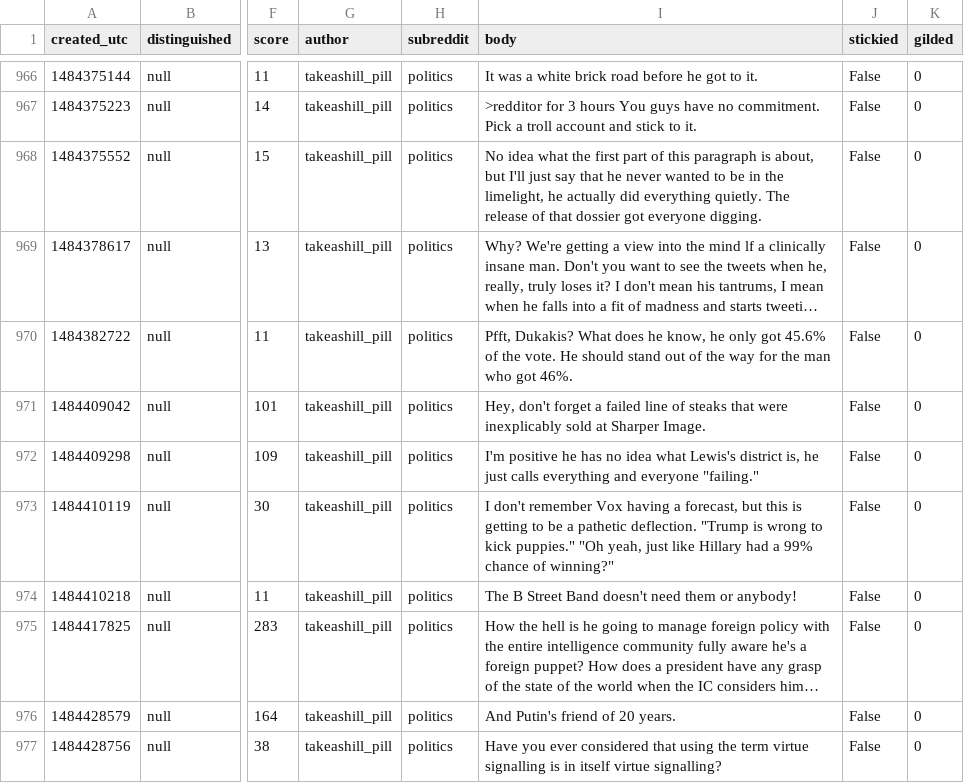
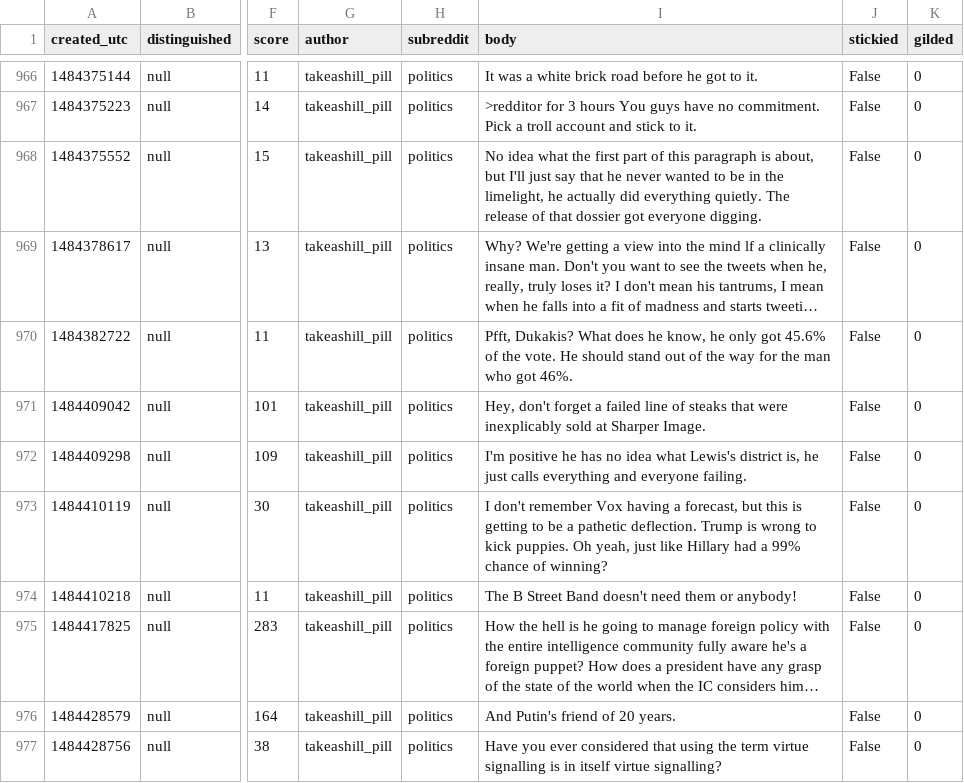
Before and after one commit to dejesusroy/CSCI4502project, a CSV file: the users/takeashill_pillpolitics.csv, drawn as a sheet; only a part is shown, gaps mark what is left out; long unchanged cells end in …; the diff covers the shown part only; the diff names each change by its address in the sheet, - before the commit and + after, or states it on an @@ line.

```diff
--- a/the users/takeashill_pillpolitics.csv
+++ b/the users/takeashill_pillpolitics.csv
-I972 (body): …and everyone "failing."
+I972 (body): …and everyone failing.
-I973 (body): …pathetic deflection. "Trump is wrong to kick puppies." "Oh yeah, just like Hillary had a 99% chance of winning?"
+I973 (body): …pathetic deflection. Trump is wrong to kick puppies. Oh yeah, just like Hillary had a 99% chance of winning?
```
Also changed, not shown: 129 edited cells elsewhere in this file, the users/kiarra33politics.csv.
